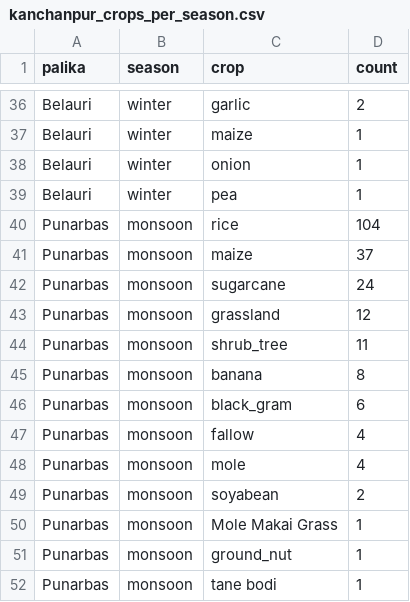
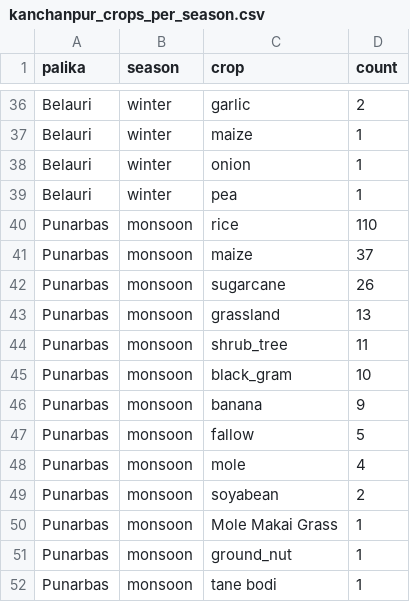
Before and after one commit to sapkotashishir/Crop_map_2024, a CSV file: kanchanpur_crops_per_season.csv, drawn as a sheet; only a part is shown, gaps mark what is left out; the diff covers the shown part only.

```diff
--- a/kanchanpur_crops_per_season.csv
+++ b/kanchanpur_crops_per_season.csv
@@ -39,10 +39,10 @@ Belauri,winter,onion,1
 Belauri,winter,pea,1
-Punarbas,monsoon,rice,104
+Punarbas,monsoon,rice,110
 Punarbas,monsoon,maize,37
-Punarbas,monsoon,sugarcane,24
-Punarbas,monsoon,grassland,12
+Punarbas,monsoon,sugarcane,26
+Punarbas,monsoon,grassland,13
 Punarbas,monsoon,shrub_tree,11
-Punarbas,monsoon,banana,8
-Punarbas,monsoon,black_gram,6
-Punarbas,monsoon,fallow,4
+Punarbas,monsoon,black_gram,10
+Punarbas,monsoon,banana,9
+Punarbas,monsoon,fallow,5
 Punarbas,monsoon,mole,4
```
Also changed, not shown: 3 added rows, 2 removed rows and 9 edited cells elsewhere in this file, bardiya_crops_per_season.csv, kailali_crops_per_season.csv, 7 other files.
